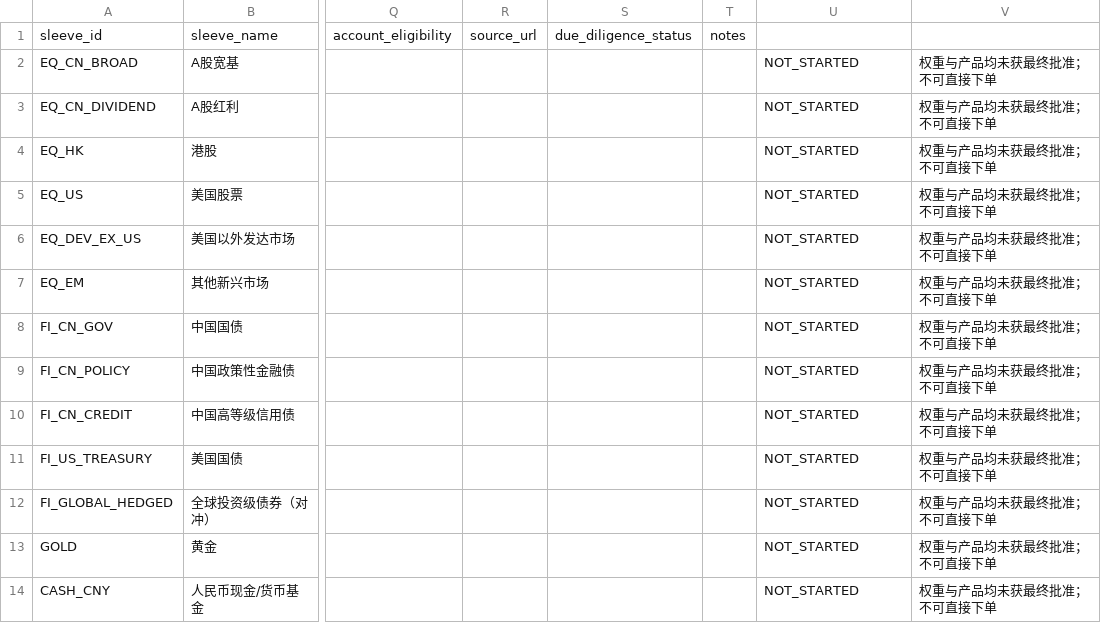
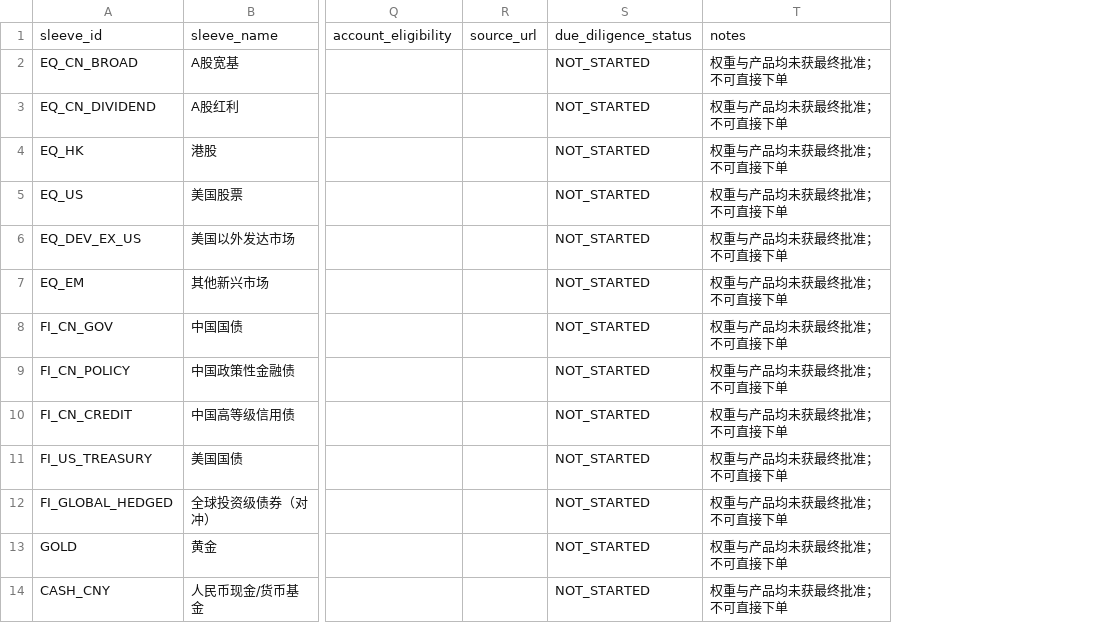
Before and after one commit to yuweijia1992/demo, a CSV file: data/portfolio/portfolio_sleeves.csv, drawn as a sheet; only a part is shown, gaps mark what is left out; removed rows and columns are numbered as before the commit, all else as after; the diff names each change by its address in the sheet, - before the commit and + after, or states it on an @@ line.

Commit message:
Fix formal portfolio master CSV schema alignment

```diff
--- a/data/portfolio/portfolio_sleeves.csv
+++ b/data/portfolio/portfolio_sleeves.csv
-column S, row 1: due_diligence_status
-column T, row 1: notes
-S1: (empty)
+S1: due_diligence_status
-T1: (empty)
+T1: notes
```
